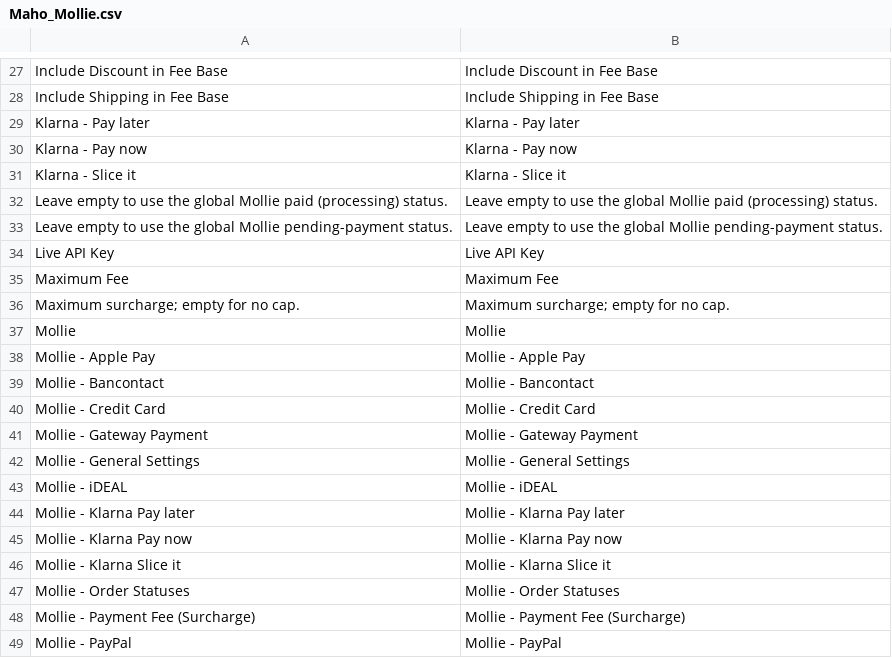
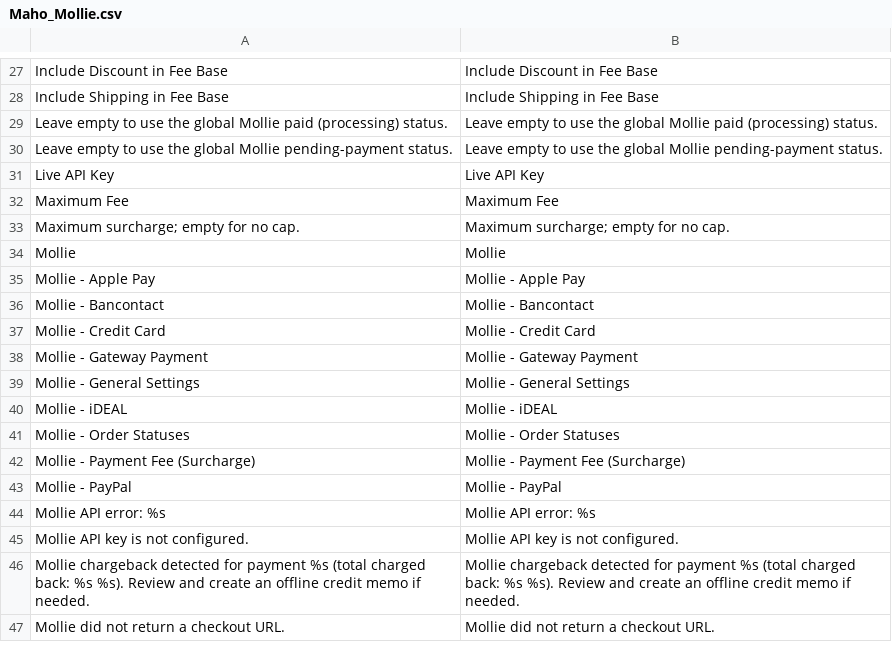
Before and after one commit to MahoCommerce/module-mollie, a CSV file: app/locale/en_US/Maho_Mollie.csv, drawn as a sheet; only a part is shown, gaps mark what is left out; the shorter side is filled out with more unchanged rows.

```diff
--- a/app/locale/en_US/Maho_Mollie.csv
+++ b/app/locale/en_US/Maho_Mollie.csv
@@ -28,5 +28,2 @@
 "Include Shipping in Fee Base","Include Shipping in Fee Base"
-"Klarna - Pay later","Klarna - Pay later"
-"Klarna - Pay now","Klarna - Pay now"
-"Klarna - Slice it","Klarna - Slice it"
 "Leave empty to use the global Mollie paid (processing) status.","Leave empty to use the global Mollie paid (processing) status."
@@ -43,5 +40,2 @@
 "Mollie - iDEAL","Mollie - iDEAL"
-"Mollie - Klarna Pay later","Mollie - Klarna Pay later"
-"Mollie - Klarna Pay now","Mollie - Klarna Pay now"
-"Mollie - Klarna Slice it","Mollie - Klarna Slice it"
 "Mollie - Order Statuses","Mollie - Order Statuses"
```
Also changed, not shown: app/locale/de_DE/Maho_Mollie.csv, app/locale/es_ES/Maho_Mollie.csv, 11 other files.
